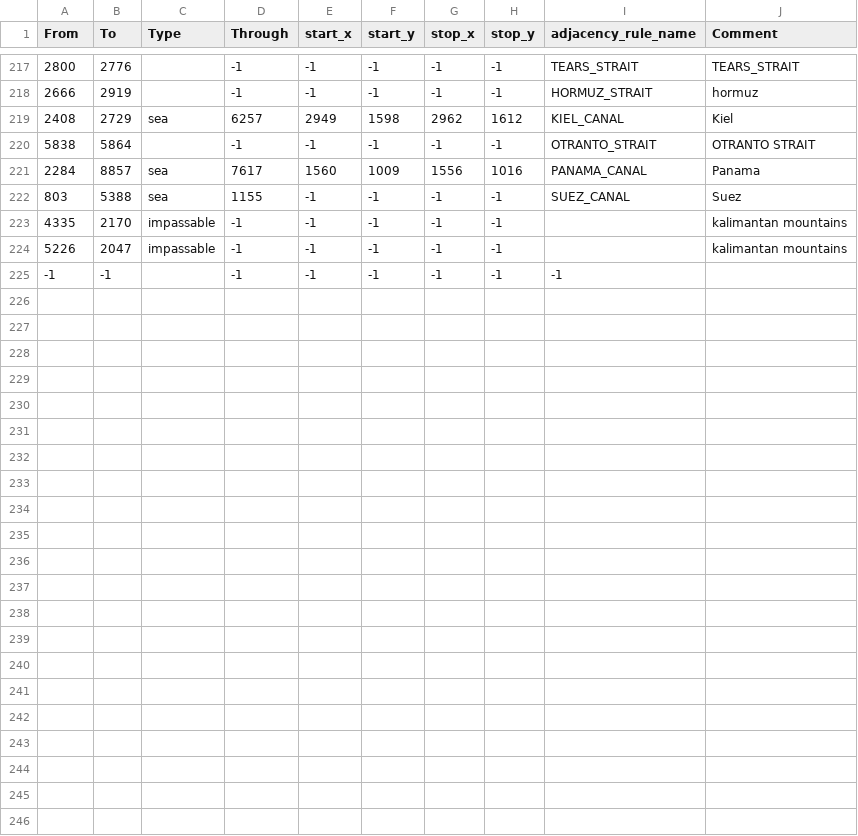
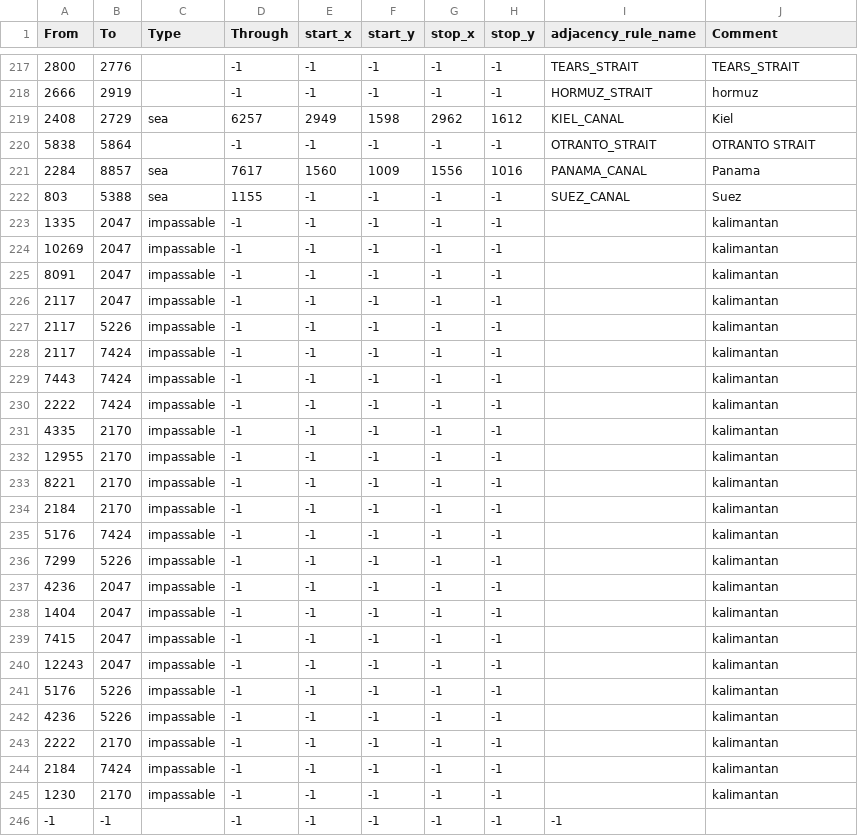
Before and after one commit to lainivakura/hmnl, a CSV file: map/adjacencies.csv, drawn as a sheet; only a part is shown, gaps mark what is left out.

Commit message:
непроходимые провки в гораз калимантана

```diff
--- a/map/adjacencies.csv
+++ b/map/adjacencies.csv
@@ -222,4 +222,25 @@ From;To;Type;Through;start_x;start_y;stop_x;stop_y;adjacency_rule_name;Comment
 803;5388;sea;1155;-1;-1;-1;-1;SUEZ_CANAL;Suez
-4335;2170;impassable;-1;-1;-1;-1;-1;;kalimantan mountains
-5226;2047;impassable;-1;-1;-1;-1;-1;;kalimantan mountains
+1335;2047;impassable;-1;-1;-1;-1;-1;;kalimantan
+10269;2047;impassable;-1;-1;-1;-1;-1;;kalimantan
+8091;2047;impassable;-1;-1;-1;-1;-1;;kalimantan
+2117;2047;impassable;-1;-1;-1;-1;-1;;kalimantan
+2117;5226;impassable;-1;-1;-1;-1;-1;;kalimantan
+2117;7424;impassable;-1;-1;-1;-1;-1;;kalimantan
+7443;7424;impassable;-1;-1;-1;-1;-1;;kalimantan
+2222;7424;impassable;-1;-1;-1;-1;-1;;kalimantan
+4335;2170;impassable;-1;-1;-1;-1;-1;;kalimantan
+12955;2170;impassable;-1;-1;-1;-1;-1;;kalimantan
+8221;2170;impassable;-1;-1;-1;-1;-1;;kalimantan
+2184;2170;impassable;-1;-1;-1;-1;-1;;kalimantan
+5176;7424;impassable;-1;-1;-1;-1;-1;;kalimantan
+7299;5226;impassable;-1;-1;-1;-1;-1;;kalimantan
+4236;2047;impassable;-1;-1;-1;-1;-1;;kalimantan
+1404;2047;impassable;-1;-1;-1;-1;-1;;kalimantan
+7415;2047;impassable;-1;-1;-1;-1;-1;;kalimantan
+12243;2047;impassable;-1;-1;-1;-1;-1;;kalimantan
+5176;5226;impassable;-1;-1;-1;-1;-1;;kalimantan
+4236;5226;impassable;-1;-1;-1;-1;-1;;kalimantan
+2222;2170;impassable;-1;-1;-1;-1;-1;;kalimantan
+2184;7424;impassable;-1;-1;-1;-1;-1;;kalimantan
+1230;2170;impassable;-1;-1;-1;-1;-1;;kalimantan
 -1;-1;;-1;-1;-1;-1;-1;-1
```
